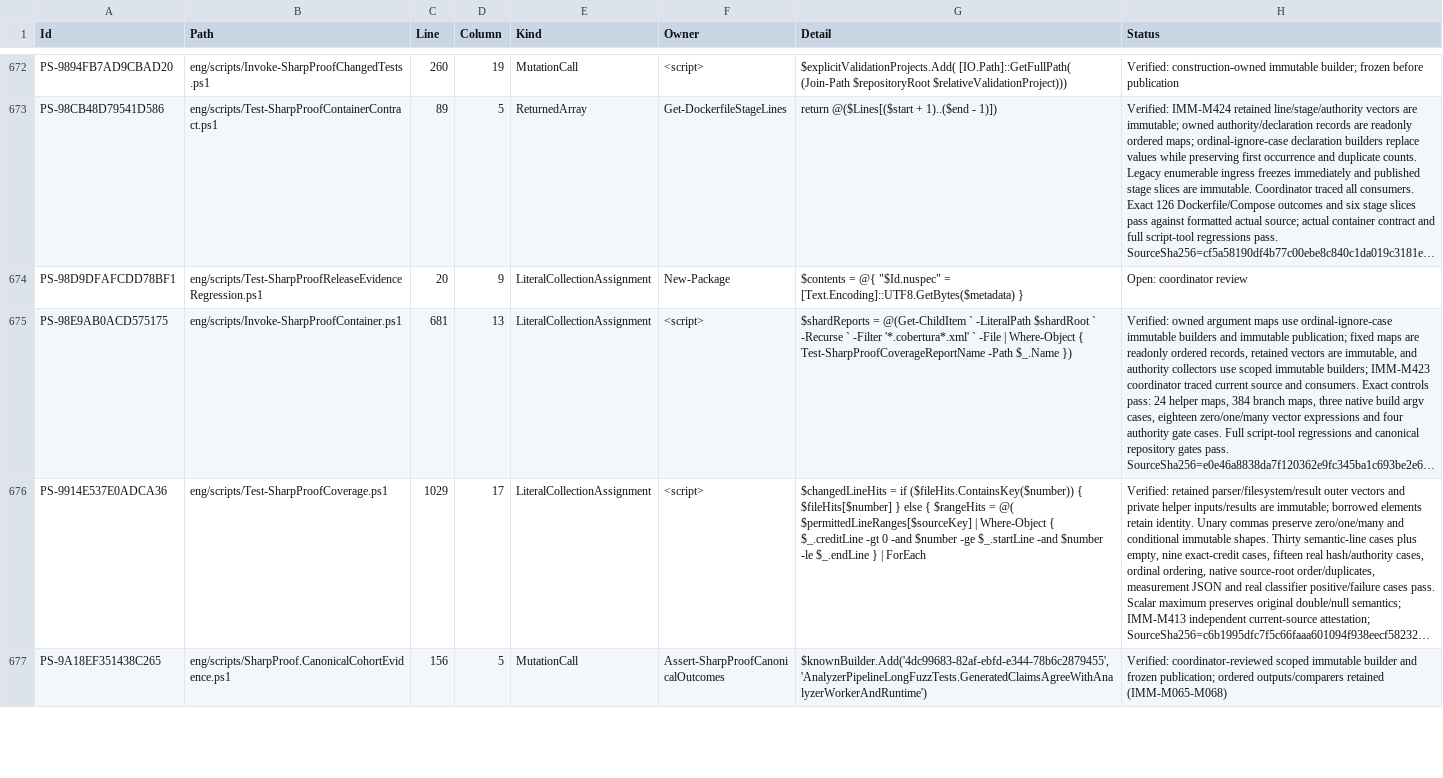
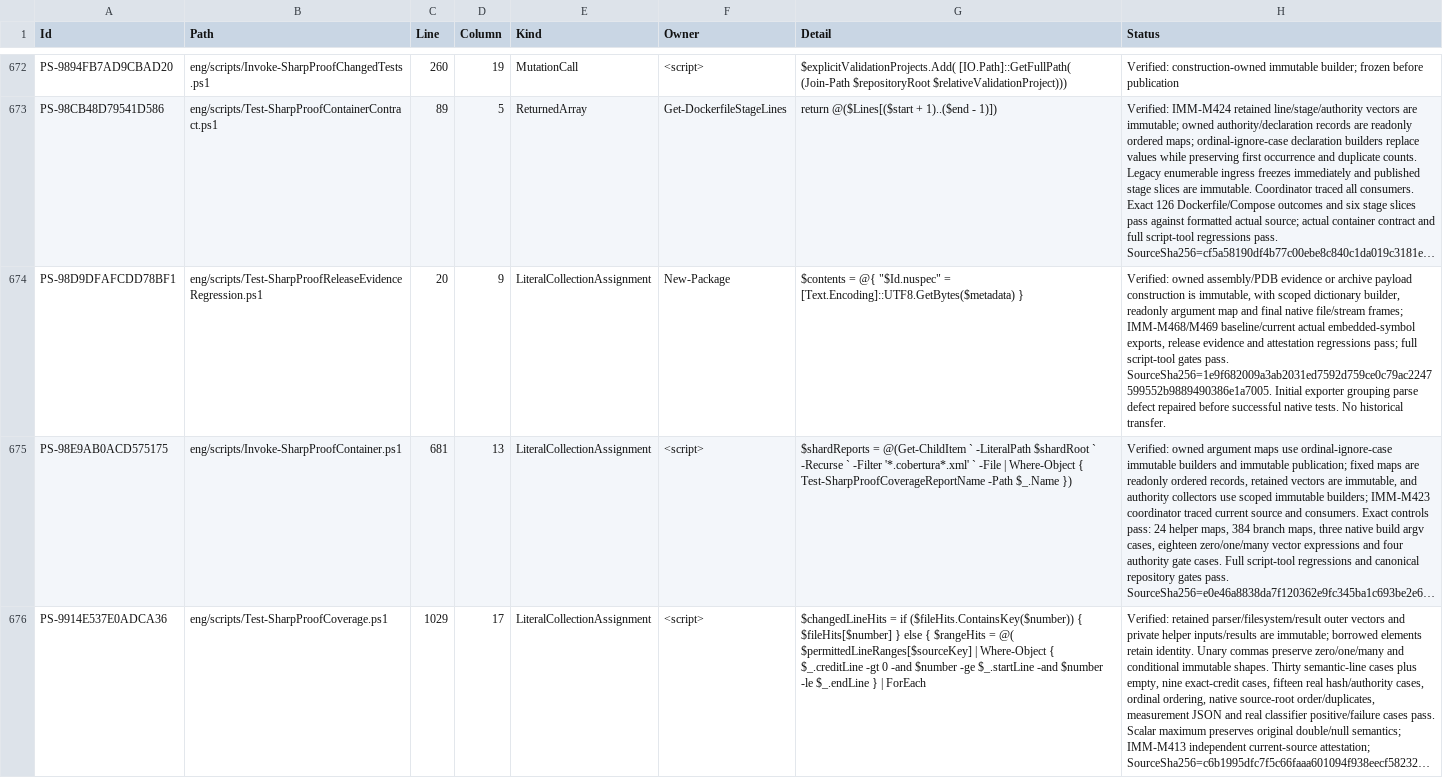
Before and after one commit to alexyorke/SharpProof, a TSV file: docs/immutability-powershell-residuals.tsv, drawn as a sheet; only a part is shown, gaps mark what is left out; the shorter side is filled out with more unchanged rows; long unchanged cells end in …; the diff covers the shown part only; the diff names each change by its address in the sheet, - before the commit and + after, or states it on an @@ line.

Commit message:
Freeze symbol export and release fixture payload construction

```diff
--- a/docs/immutability-powershell-residuals.tsv
+++ b/docs/immutability-powershell-residuals.tsv
-H674 (Status): Open: coordinator review
+H674 (Status): Verified: owned assembly/PDB evidence or archive payload construction is immutable, with scoped dictionary builder, readonly argument map and final native file/stream frames; IMM-M468/M469 baseline/current actual embedded-symbol exports, release evidence and attestation regressions pass; full script-tool gates pass. SourceSha256=1e9f682009a3ab2031ed7592d759ce0c79ac2247599552b9889490386e1a7005. Initial exporter grouping parse defect repaired before successful native tests. No historical transfer.
```
Also changed, not shown: 6 edited cells elsewhere in this file, 3 other files.
